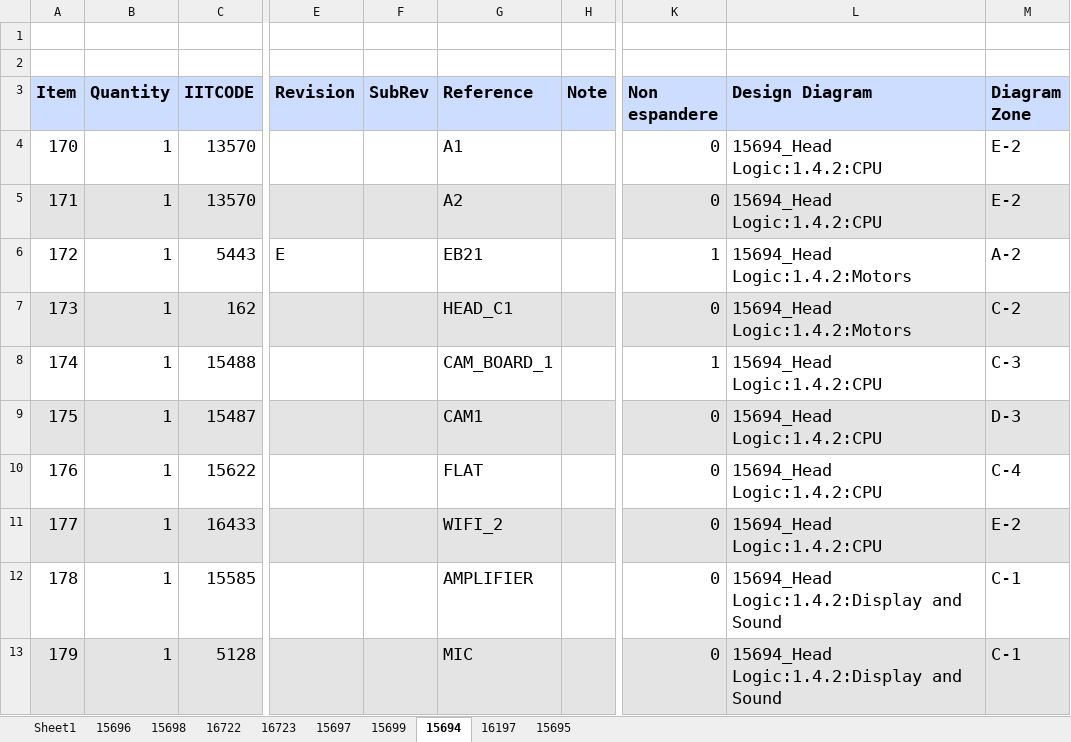
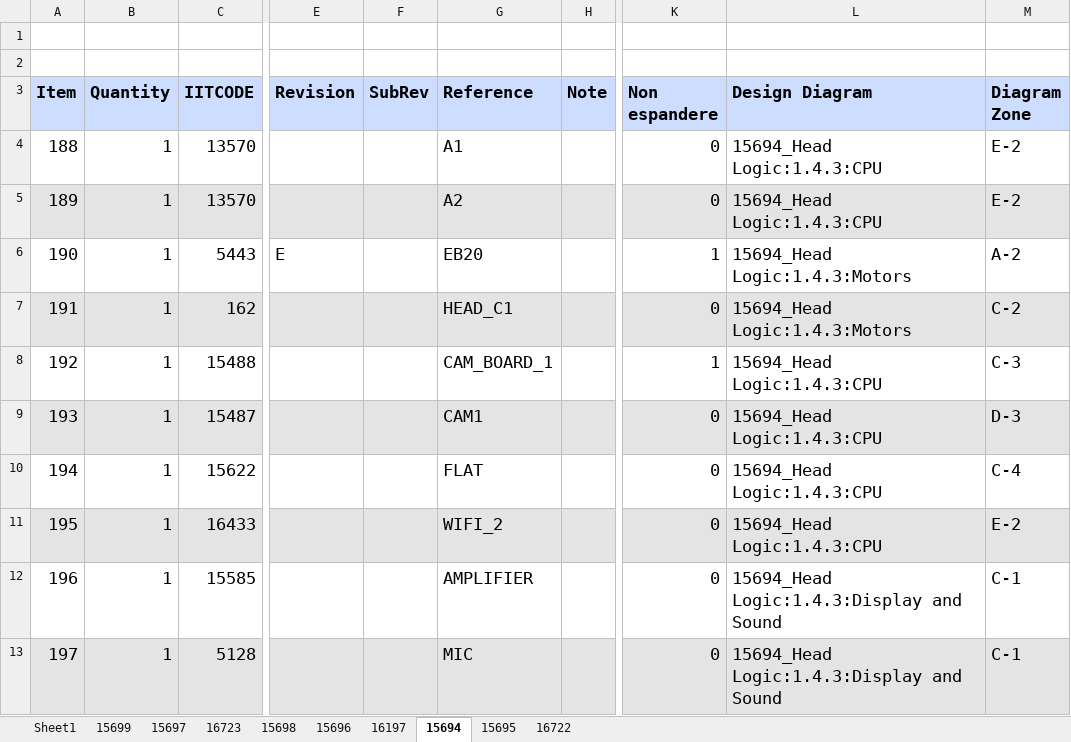
Before and after one commit to icub-tech-iit/electronics-wiring-public, an Excel workbook: ergocub1/ergocub1.4/bom/logic/Logic BOM-18252-1.4.0.xlsm, sheet 15694, drawn as a sheet; only a part is shown, gaps mark what is left out; values as stored, in another font and other column widths than the file's, no borders; the diff covers the shown part only; the diff names each change by its address in the sheet, - before the commit and + after, or states it on an @@ line.

```diff
--- a/ergocub1/ergocub1.4/bom/logic/Logic BOM-18252-1.4.0.xlsm (sheet 15694)
+++ b/ergocub1/ergocub1.4/bom/logic/Logic BOM-18252-1.4.0.xlsm (sheet 15694)
@@ sheet tab order changed: Sheet1 | 15699 | 15697 | 16723 | 15698 | 15696 | 16197 | 15694 | 15695 | 16722 @@
-A4 (Item): 170
+A4 (Item): 188
-L4:L5 (Design Diagram): 15694_Head Logic:1.4.2:CPU
+L4:L5 (Design Diagram): 15694_Head Logic:1.4.3:CPU
-A5 (Item): 171
+A5 (Item): 189
-A6 (Item): 172
+A6 (Item): 190
-G6 (Reference): EB21
+G6 (Reference): EB20
-L6:L7 (Design Diagram): 15694_Head Logic:1.4.2:Motors
+L6:L7 (Design Diagram): 15694_Head Logic:1.4.3:Motors
-A7 (Item): 173
+A7 (Item): 191
-A8 (Item): 174
+A8 (Item): 192
-L8:L11 (Design Diagram): 15694_Head Logic:1.4.2:CPU
+L8:L11 (Design Diagram): 15694_Head Logic:1.4.3:CPU
-A9 (Item): 175
+A9 (Item): 193
-A10 (Item): 176
+A10 (Item): 194
-A11 (Item): 177
+A11 (Item): 195
-A12 (Item): 178
+A12 (Item): 196
-L12:L13 (Design Diagram): 15694_Head Logic:1.4.2:Display and Sound
+L12:L13 (Design Diagram): 15694_Head Logic:1.4.3:Display and Sound
-A13 (Item): 179
+A13 (Item): 197
```
Also changed, not shown: 2 added rows, 2 removed rows, 39 edited cells and cell formats elsewhere in this sheet, sheet Sheet1, sheet 15698, sheet 15699, sheet 15696, sheet 15695, sheet 15697, 3 more sheets, charts or pictures, 7 other files.
